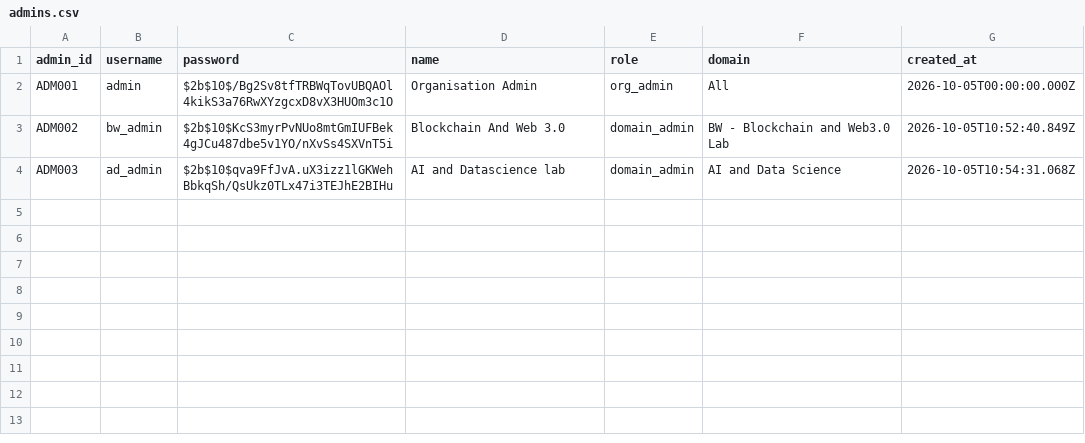
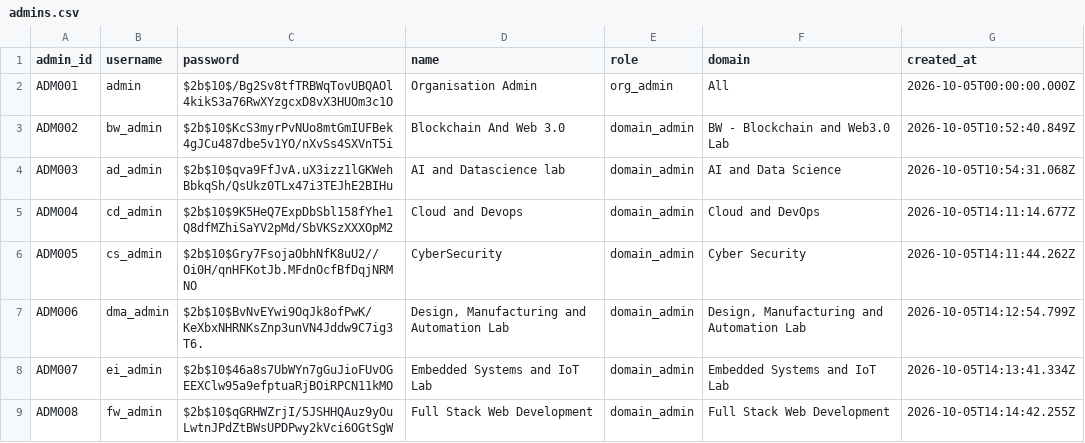
Before and after one commit to SakthipoojaKaruppuraj/Student-Attendence-Tracker, a CSV file: backend/data/admins.csv, drawn as a sheet.

Commit message:
student data update

```diff
--- a/backend/data/admins.csv
+++ b/backend/data/admins.csv
@@ -4 +4,6 @@ ADM002,bw_admin,$2b$10$KcS3myrPvNUo8mtGmIUFBek4gJCu487dbe5v1YO/nXvSs4SXVnT5i,Blo
 ADM003,ad_admin,$2b$10$qva9FfJvA.uX3izz1lGKWehBbkqSh/QsUkz0TLx47i3TEJhE2BIHu,AI and Datascience lab,domain_admin,AI and Data Science,2026-10-05T10:54:31.068Z
+ADM004,cd_admin,$2b$10$9K5HeQ7ExpDbSbl158fYhe1Q8dfMZhiSaYV2pMd/SbVKSzXXXOpM2,Cloud and Devops,domain_admin,Cloud and DevOps,2026-10-05T14:11:14.677Z
+ADM005,cs_admin,$2b$10$Gry7FsojaObhNfK8uU2//Oi0H/qnHFKotJb.MFdnOcfBfDqjNRMNO,CyberSecurity,domain_admin,Cyber Security,2026-10-05T14:11:44.262Z
+ADM006,dma_admin,$2b$10$BvNvEYwi9OqJk8ofPwK/KeXbxNHRNKsZnp3unVN4Jddw9C7ig3T6.,"Design, Manufacturing and Automation Lab",domain_admin,"Design, Manufacturing and Automation Lab",2026-10-05T14:12:54.799Z
+ADM007,ei_admin,$2b$10$46a8s7UbWYn7gGuJioFUvOGEEXClw95a9efptuaRjBOiRPCN11kMO,Embedded Systems and IoT Lab,domain_admin,Embedded Systems and IoT Lab,2026-10-05T14:13:41.334Z
+ADM008,fw_admin,$2b$10$qGRHWZrjI/5JSHHQAuz9yOuLwtnJPdZtBWsUPDPwy2kVci6OGtSgW,Full Stack Web Development,domain_admin,Full Stack Web Development,2026-10-05T14:14:42.255Z
```
Also changed, not shown: 6 other files.
